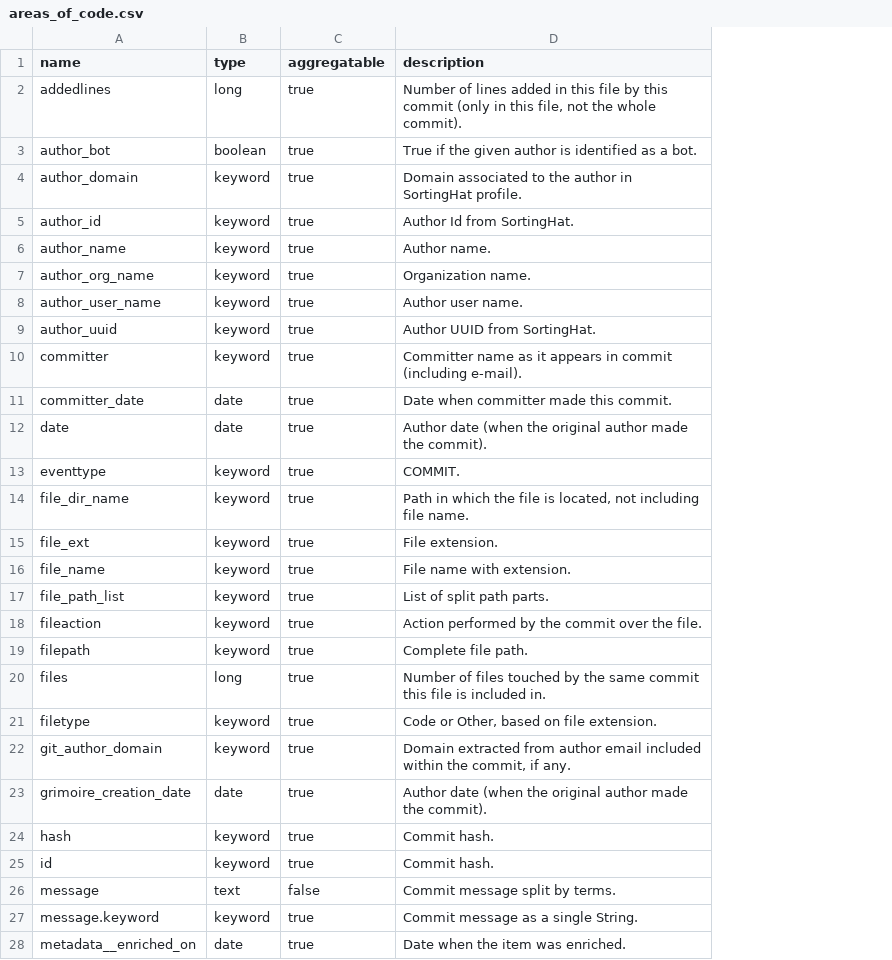
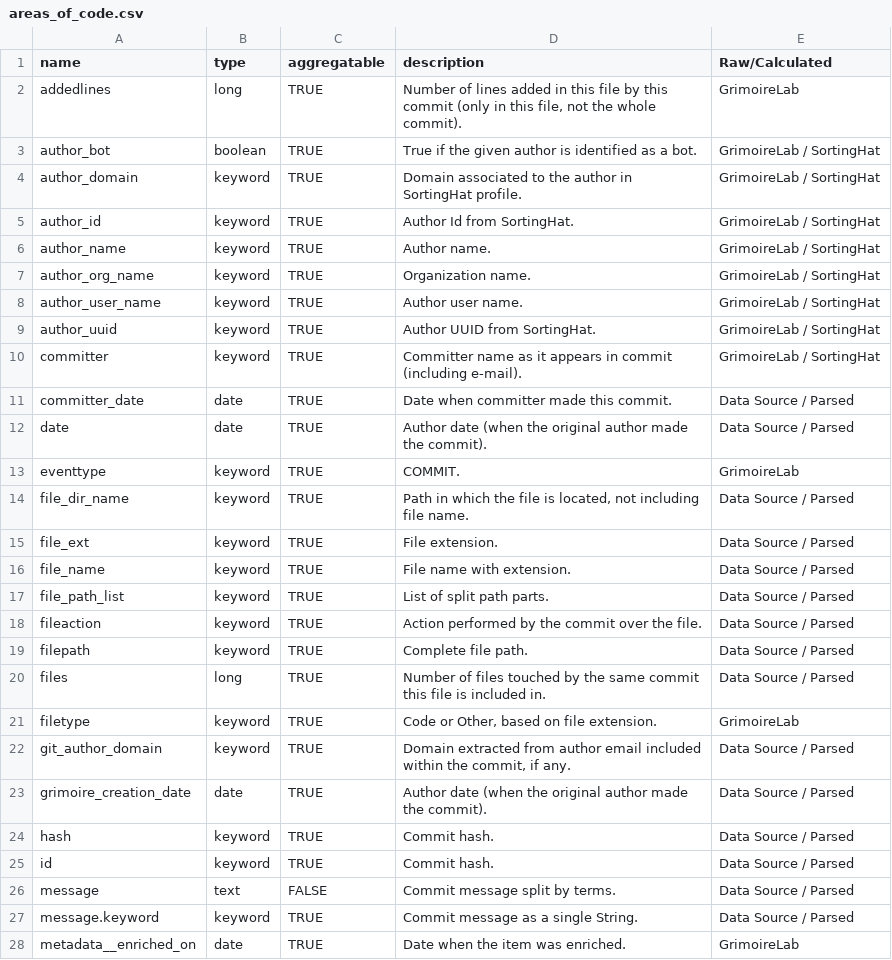
Before and after one commit to chaoss/grimoirelab-elk, a CSV file: schema/areas_of_code.csv, drawn as a sheet; only a part is shown; the diff covers the shown part only; the diff names each change by its address in the sheet, - before the commit and + after, or states it on an @@ line.

```diff
--- a/schema/areas_of_code.csv
+++ b/schema/areas_of_code.csv
+column E (Raw/Calculated), rows 2-28: GrimoireLab | GrimoireLab / SortingHat | GrimoireLab / SortingHat | GrimoireLab / SortingHat | GrimoireLab / SortingHat | GrimoireLab / SortingHat | GrimoireLab / SortingHat | GrimoireLab / SortingHat | GrimoireLab / SortingHat | Data Source / Parsed | Data Source / Parsed | GrimoireLab | Data Source / Parsed | Data Source / Parsed | Data Source / Parsed | Data Source / Parsed | Data Source / Parsed | Data Source / Parsed | Data Source / Parsed | GrimoireLab | Data Source / Parsed | Data Source / Parsed | Data Source / Parsed | Data Source / Parsed | Data Source / Parsed | Data Source / Parsed | GrimoireLab
-C2:C25 (aggregatable): true
+C2:C25 (aggregatable): TRUE
-C26 (aggregatable): false
+C26 (aggregatable): FALSE
-C27:C28 (aggregatable): true
+C27:C28 (aggregatable): TRUE
```
Also changed, not shown: 9 edited cells elsewhere in this file, schema/git_survival.csv, schema/github2_pull_requests.csv, 5 other files.
